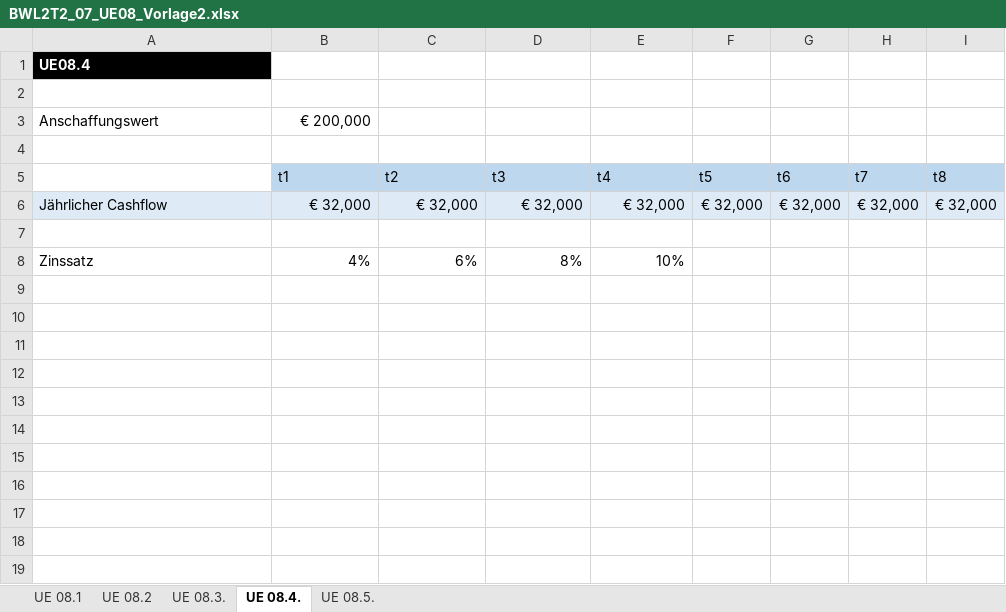
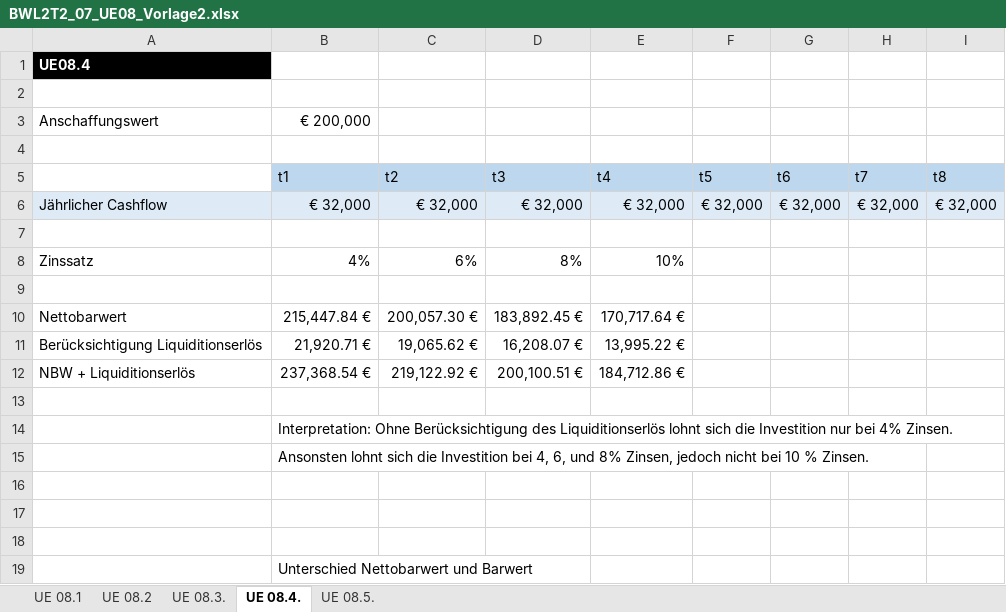
Before and after one commit to klemensdanner/ObsiGit, an Excel workbook: BWL/Übung/Übungen/UE0806_Investitionsrechnung/BWL2T2_07_UE08_Vorlage2.xlsx, sheet UE 08.4., drawn as a sheet; values as stored, in another font and other column widths than the file's, no borders; the diff names each change by its address in the sheet, - before the commit and + after, or states it on an @@ line.

```diff
--- a/BWL/Übung/Übungen/UE0806_Investitionsrechnung/BWL2T2_07_UE08_Vorlage2.xlsx (sheet UE 08.4.)
+++ b/BWL/Übung/Übungen/UE0806_Investitionsrechnung/BWL2T2_07_UE08_Vorlage2.xlsx (sheet UE 08.4.)
+row 9: (empty)
+row 10: Nettobarwert | 215,447.84 € | 200,057.30 € | 183,892.45 € | 170,717.64 €
+row 11: Berücksichtigung Liquiditionserlös | 21,920.71 € | 19,065.62 € | 16,208.07 € | 13,995.22 €
+row 12: NBW + Liquiditionserlös | 237,368.54 € | 219,122.92 € | 200,100.51 € | 184,712.86 €
+row 13: (empty)
+row 14:  | Interpretation: Ohne Berücksichtigung des Liquiditionserlös lohnt sich die Investition nur bei 4% Zinsen.
+row 15:  | Ansonsten lohnt sich die Investition bei 4, 6, und 8% Zinsen, jedoch nicht bei 10 % Zinsen.
+row 16: (empty)
+row 17: (empty)
+row 18: (empty)
+row 19:  | Unterschied Nettobarwert und Barwert
```
Also changed, not shown: sheet UE 08.5., 4 other files.
